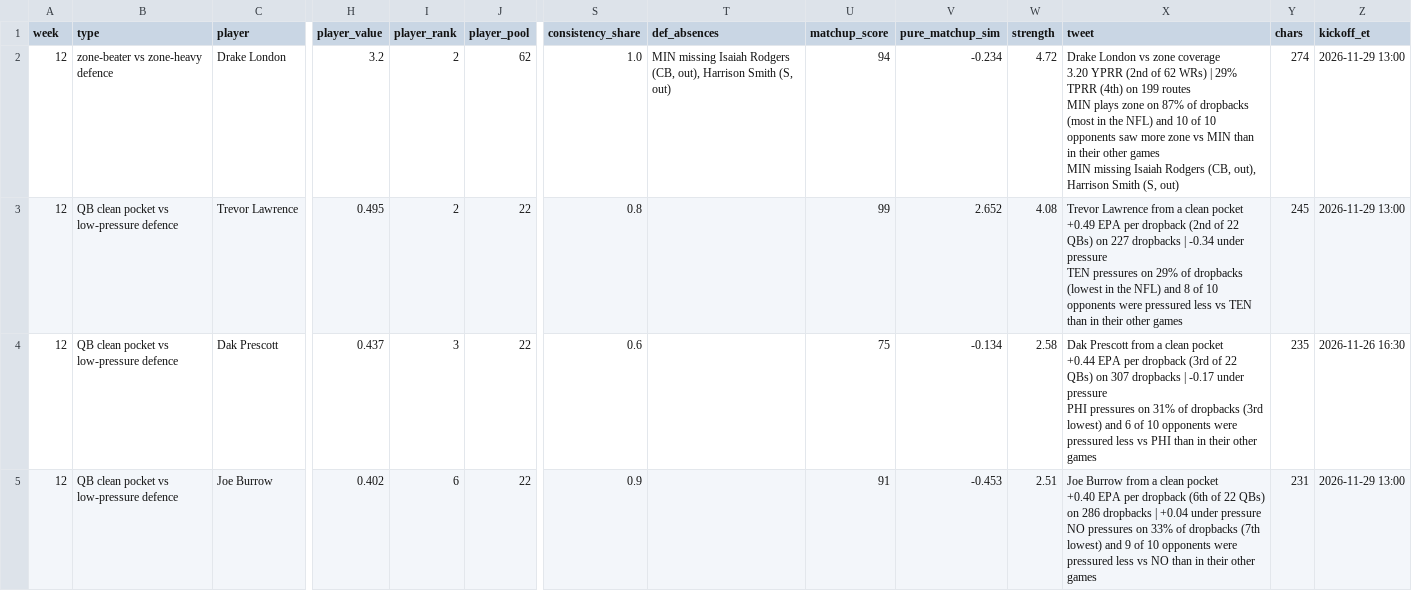
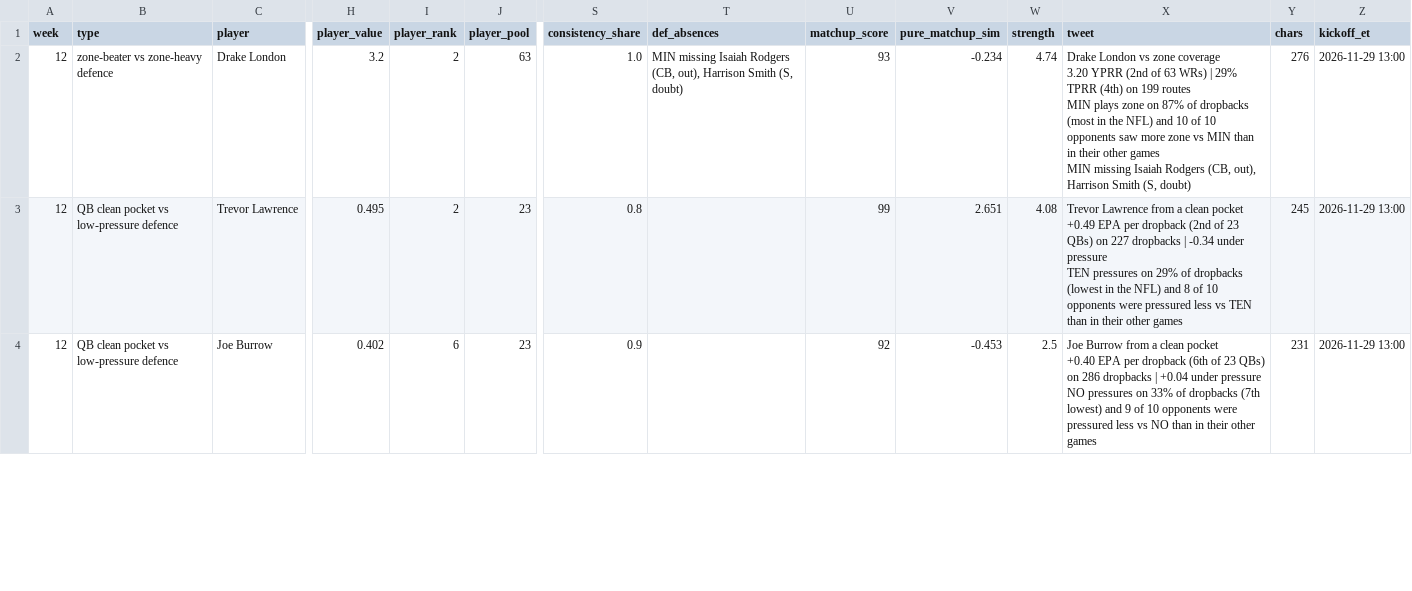
Before and after one commit to dhanani1/dwain-coverage-data, a CSV file: matchup_angles_wk12.csv, drawn as a sheet; only a part is shown, gaps mark what is left out; removed rows and columns are numbered as before the commit, all else as after; rows hold the shown columns only; ↵ is a line break in a cell; the diff covers the shown part only; the diff names each change by its address in the sheet, - before the commit and + after, or states it on an @@ line.

```diff
--- a/matchup_angles_wk12.csv
+++ b/matchup_angles_wk12.csv
-J2 (player_pool): 62
+J2 (player_pool): 63
-T2 (def_absences): …Smith (S, out)
+T2 (def_absences): …Smith (S, doubt)
-U2 (matchup_score): 94
+U2 (matchup_score): 93
-W2 (strength): 4.72
+W2 (strength): 4.74
-X2 (tweet): …(2nd of 62 WRs) | 29% TPRR (4th) on 199 routes ↵ MIN plays zone on 87% of dropbacks (most in the NFL) and 10 of 10 opponents saw more zone vs MIN than in their other games ↵ MIN missing Isaiah Rodgers (CB, out), Harrison Smith (S, out)
+X2 (tweet): …(2nd of 63 WRs) | 29% TPRR (4th) on 199 routes ↵ MIN plays zone on 87% of dropbacks (most in the NFL) and 10 of 10 opponents saw more zone vs MIN than in their other games ↵ MIN missing Isaiah Rodgers (CB, out), Harrison Smith (S, doubt)
-Y2 (chars): 274
+Y2 (chars): 276
-J3 (player_pool): 22
+J3 (player_pool): 23
-V3 (pure_matchup_sim): 2.652
+V3 (pure_matchup_sim): 2.651
-X3 (tweet): …(2nd of 22 QBs) on…
+X3 (tweet): …(2nd of 23 QBs) on…
-row 4: 12 | QB clean pocket vs low-pressure defence | Dak Prescott | 0.437 | 3 | 22 | 0.6 |  | 75 | -0.134 | 2.58 | Dak Prescott from a clean pocket ↵ +0.44 EPA per dropback (3rd of 22 QBs) on 307 dropbacks | -0.17 under pressure ↵ PHI pressures on 31% of dropbacks (3rd lowest) and 6 of 10 opponents were pressured less vs PHI than in their other games | 235 | 2026-11-26 16:30
-J4 (player_pool): 22
+J4 (player_pool): 23
-U4 (matchup_score): 91
+U4 (matchup_score): 92
-W4 (strength): 2.51
+W4 (strength): 2.5
-X4 (tweet): …(6th of 22 QBs) on…
+X4 (tweet): …(6th of 23 QBs) on…
```
Also changed, not shown: 1 added row, 2 removed rows and 5 edited cells elsewhere in this file, def_absences_wk12.csv, matchup_angles_candidates_wk12.csv, 10 other files.
